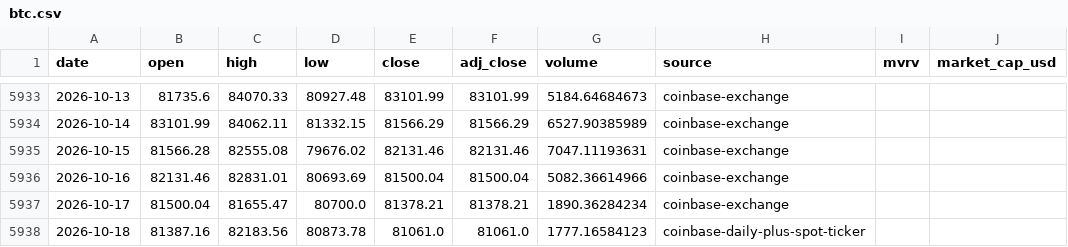
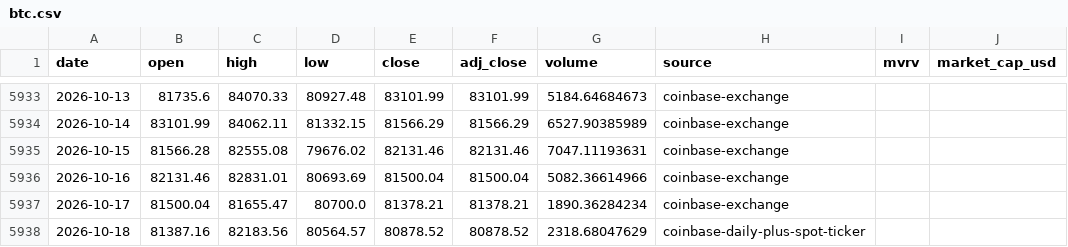
Before and after one commit to leescottd-crypto/Multi-Asset-Cycle-Dashboard, a CSV file: data/raw/btc.csv, drawn as a sheet; only a part is shown, gaps mark what is left out; the diff names each change by its address in the sheet, - before the commit and + after, or states it on an @@ line.

```diff
--- a/data/raw/btc.csv
+++ b/data/raw/btc.csv
-D5938 (low): 80873.78
+D5938 (low): 80564.57
-E5938 (close): 81061.0
+E5938 (close): 80878.52
-F5938 (adj_close): 81061.0
+F5938 (adj_close): 80878.52
-G5938 (volume): 1777.16584123
+G5938 (volume): 2318.68047629
```
Also changed, not shown: data/raw/btc_usd_daily.csv, data/raw/eth.csv, 50 other files.
